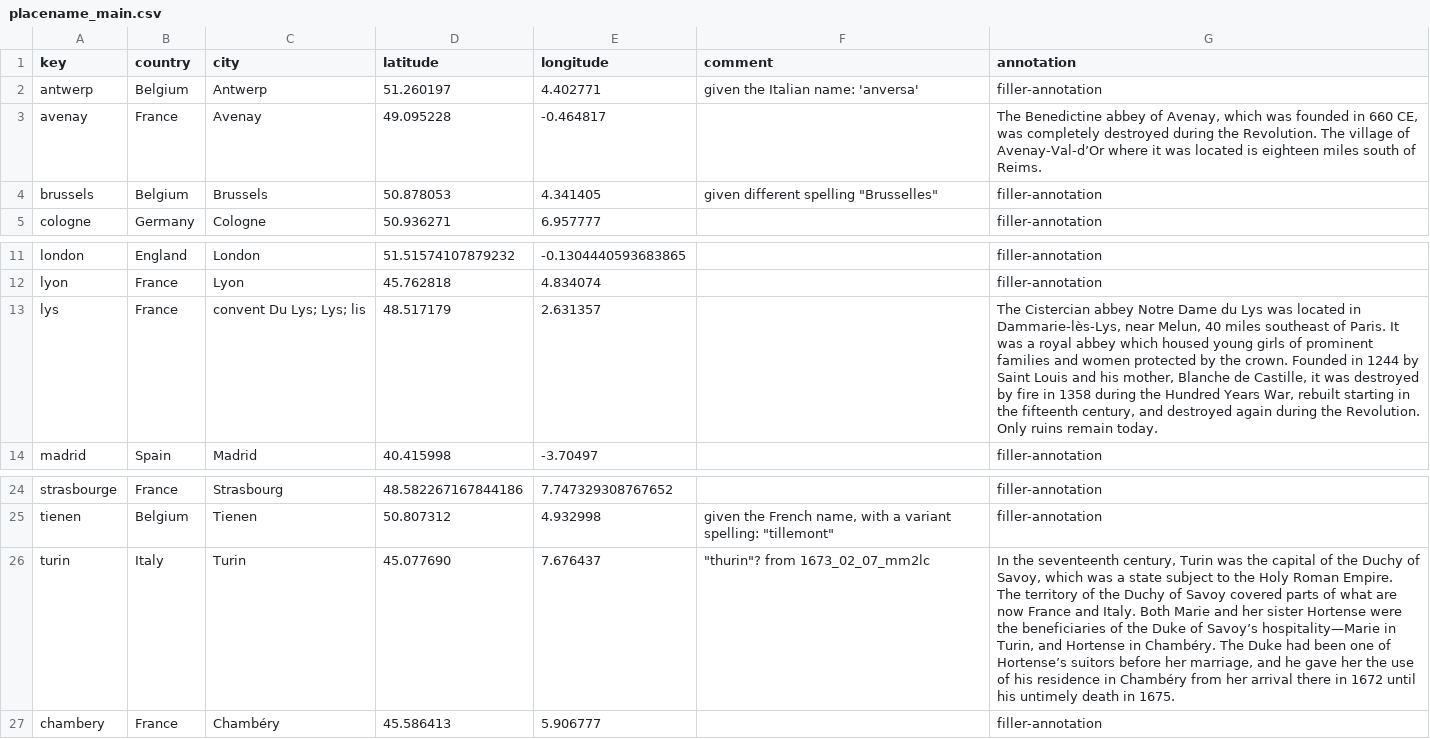
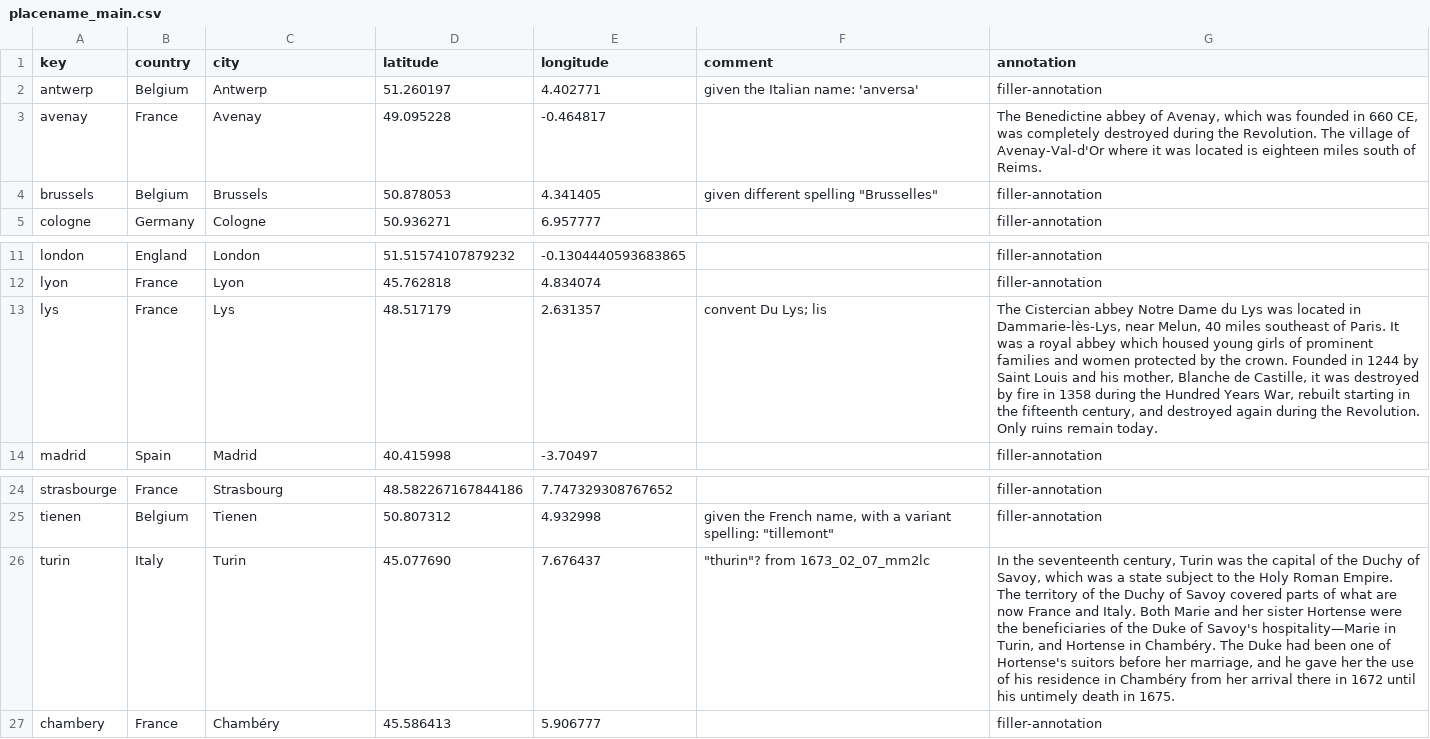
Before and after one commit to thecdil/mancini_source, a CSV file: _data/placename_main.csv, drawn as a sheet; only a part is shown, gaps mark what is left out; the diff names each change by its address in the sheet, - before the commit and + after, or states it on an @@ line.

Commit message:
update placenames

```diff
--- a/_data/placename_main.csv
+++ b/_data/placename_main.csv
-G3 (annotation): …village of Avenay-Val-d’Or where it…
+G3 (annotation): …village of Avenay-Val-d'Or where it…
-C13 (city): convent Du Lys; Lys; lis
+C13 (city): Lys
-F13 (comment): (empty)
+F13 (comment): convent Du Lys; lis
-G26 (annotation): …Duke of Savoy’s hospitality—Marie in Turin, and Hortense in Chambéry. The Duke had been one of Hortense’s suitors before…
+G26 (annotation): …Duke of Savoy's hospitality—Marie in Turin, and Hortense in Chambéry. The Duke had been one of Hortense's suitors before…
```
